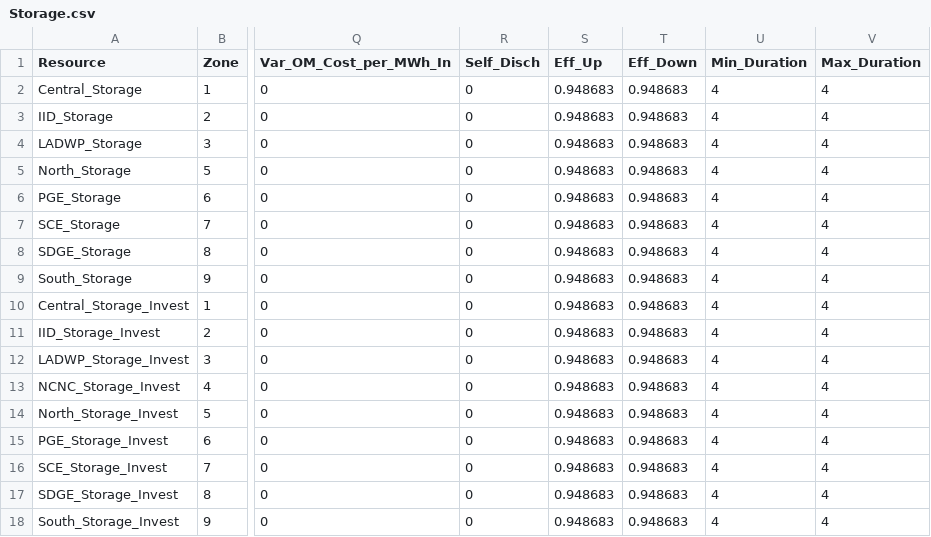
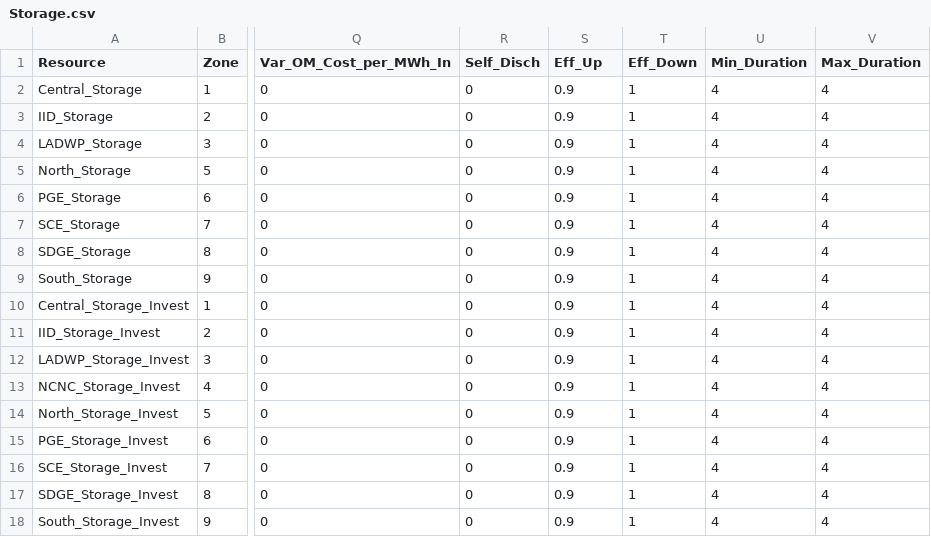
Before and after one commit to nxshi/GenX_9n_WECC, a CSV file: example_systems/0_nine_zones_w_multistage/inputs/inputs_p2/resources/Storage.csv, drawn as a sheet; only a part is shown, gaps mark what is left out; the diff names each change by its address in the sheet, - before the commit and + after, or states it on an @@ line.

Commit message:
fix storage efficiencies to match EPRI

```diff
--- a/example_systems/0_nine_zones_w_multistage/inputs/inputs_p2/resources/Storage.csv
+++ b/example_systems/0_nine_zones_w_multistage/inputs/inputs_p2/resources/Storage.csv
-S2:S18 (Eff_Up): 0.948683
+S2:S18 (Eff_Up): 0.9
-T2:T18 (Eff_Down): 0.948683
+T2:T18 (Eff_Down): 1
```
Also changed, not shown: example_systems/0_nine_zones_w_multistage/inputs/inputs_p3/resources/Storage.csv, example_systems/0_nine_zones_w_multistage/inputs/inputs_p4/resources/Storage.csv, 2 other files.
